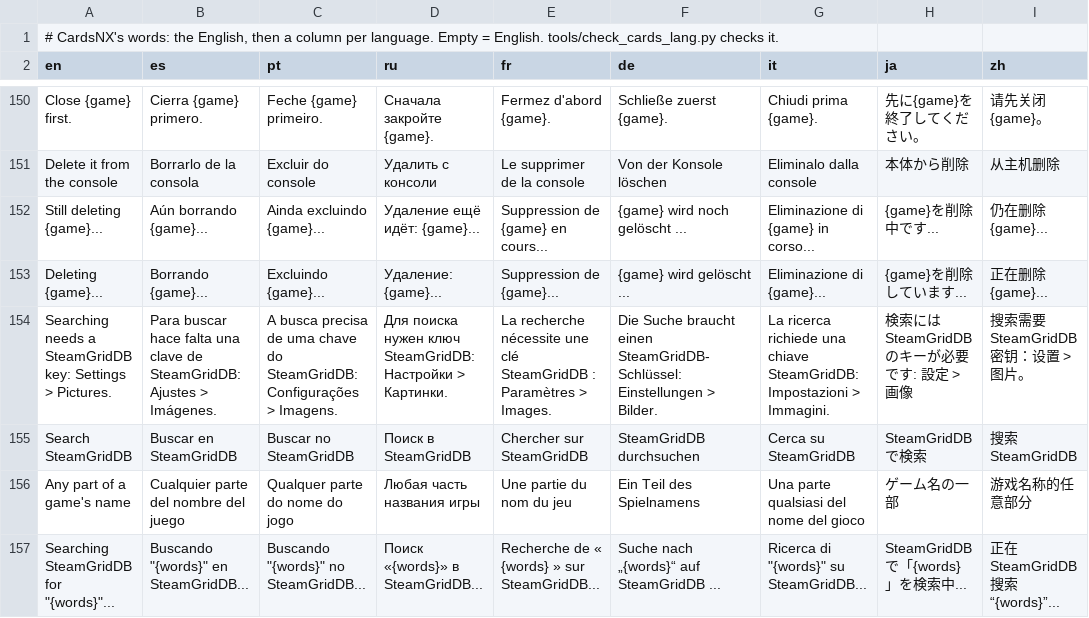
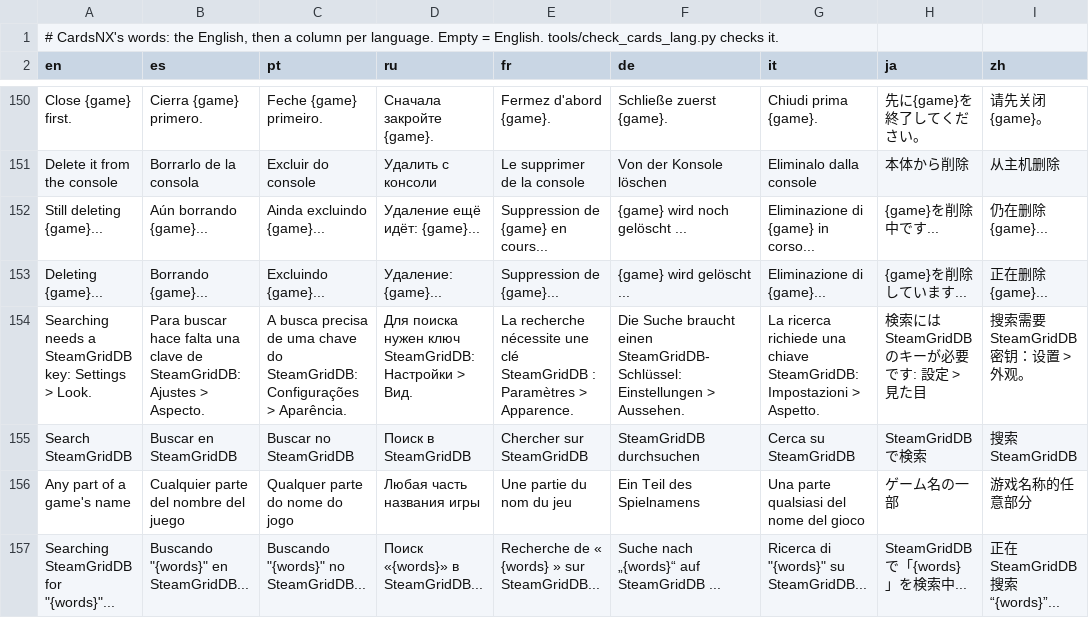
Before and after one commit to ad3333m/homenx, a TSV file: projects/cards/romfs/lang.tsv, drawn as a sheet; only a part is shown, gaps mark what is left out; the diff covers the shown part only.

```diff
--- a/projects/cards/romfs/lang.tsv
+++ b/projects/cards/romfs/lang.tsv
@@ -153,3 +153,3 @@ Still deleting {game}...	Aún borrando {game}...	Ainda excluindo {game}...	Уд
 Deleting {game}...	Borrando {game}...	Excluindo {game}...	Удаление: {game}...	Suppression de {game}...	{game} wird gelöscht ...	Eliminazione di {game}...	{game}を削除しています...	正在删除{game}...
-Searching needs a SteamGridDB key: Settings > Pictures.	Para buscar hace falta una clave de SteamGridDB: Ajustes > Imágenes.	A busca precisa de uma chave do SteamGridDB: Configurações > Imagens.	Для поиска нужен ключ SteamGridDB: Настройки > Картинки.	La recherche nécessite une clé SteamGridDB : Paramètres > Images.	Die Suche braucht einen SteamGridDB-Schlüssel: Einstellungen > Bilder.	La ricerca richiede una chiave SteamGridDB: Impostazioni > Immagini.	検索にはSteamGridDBのキーが必要です: 設定 > 画像	搜索需要SteamGridDB密钥：设置 > 图片。
+Searching needs a SteamGridDB key: Settings > Look.	Para buscar hace falta una clave de SteamGridDB: Ajustes > Aspecto.	A busca precisa de uma chave do SteamGridDB: Configurações > Aparência.	Для поиска нужен ключ SteamGridDB: Настройки > Вид.	La recherche nécessite une clé SteamGridDB : Paramètres > Apparence.	Die Suche braucht einen SteamGridDB-Schlüssel: Einstellungen > Aussehen.	La ricerca richiede una chiave SteamGridDB: Impostazioni > Aspetto.	検索にはSteamGridDBのキーが必要です: 設定 > 見た目	搜索需要SteamGridDB密钥：设置 > 外观。
 Search SteamGridDB	Buscar en SteamGridDB	Buscar no SteamGridDB	Поиск в SteamGridDB	Chercher sur SteamGridDB	SteamGridDB durchsuchen	Cerca su SteamGridDB	SteamGridDBで検索	搜索SteamGridDB
```
Also changed, not shown: 2 added rows, 4 removed rows and 18 edited cells elsewhere in this file, 4 other files.
